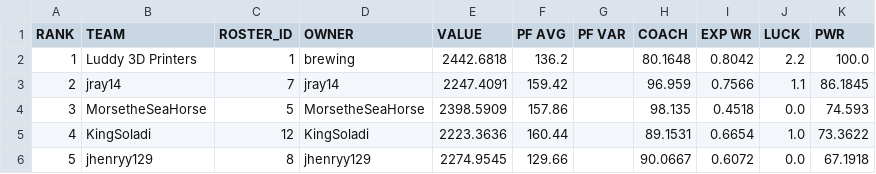
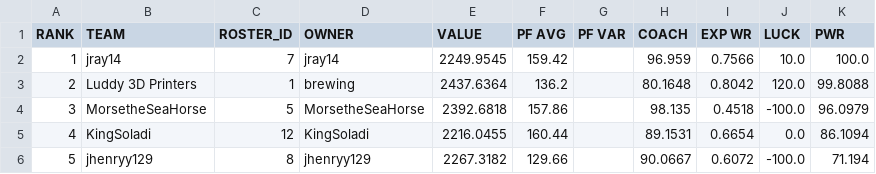
Before and after one commit to le-pantman/dynasty-power-rankings, a CSV file: reports/2026/week_1_csv/week_1_pwr.csv, drawn as a sheet; only a part is shown; the diff covers the shown part only.

```diff
--- a/reports/2026/week_1_csv/week_1_pwr.csv
+++ b/reports/2026/week_1_csv/week_1_pwr.csv
@@ -1,6 +1,6 @@
 RANK,TEAM,ROSTER_ID,OWNER,VALUE,PF AVG,PF VAR,COACH,EXP WR,LUCK,PWR
-1,Luddy 3D Printers,1,brewing,2442.6818,136.2,,80.1648,0.8042,2.2,100.0
-2,jray14,7,jray14,2247.4091,159.42,,96.959,0.7566,1.1,86.1845
-3,MorsetheSeaHorse,5,MorsetheSeaHorse,2398.5909,157.86,,98.135,0.4518,0.0,74.593
-4,KingSoladi,12,KingSoladi,2223.3636,160.44,,89.1531,0.6654,1.0,73.3622
-5,jhenryy129,8,jhenryy129,2274.9545,129.66,,90.0667,0.6072,0.0,67.1918
+1,jray14,7,jray14,2249.9545,159.42,,96.959,0.7566,10.0,100.0
+2,Luddy 3D Printers,1,brewing,2437.6364,136.2,,80.1648,0.8042,120.0,99.8088
+3,MorsetheSeaHorse,5,MorsetheSeaHorse,2392.6818,157.86,,98.135,0.4518,-100.0,96.0979
+4,KingSoladi,12,KingSoladi,2216.0455,160.44,,89.1531,0.6654,0.0,86.1094
+5,jhenryy129,8,jhenryy129,2267.3182,129.66,,90.0667,0.6072,-100.0,71.194
```
Also changed, not shown: 32 edited cells elsewhere in this file, reports/2026/week_1_csv/week_1_long.csv, reports/2026/week_1_csv/week_1_overall.csv, 1 other file.
